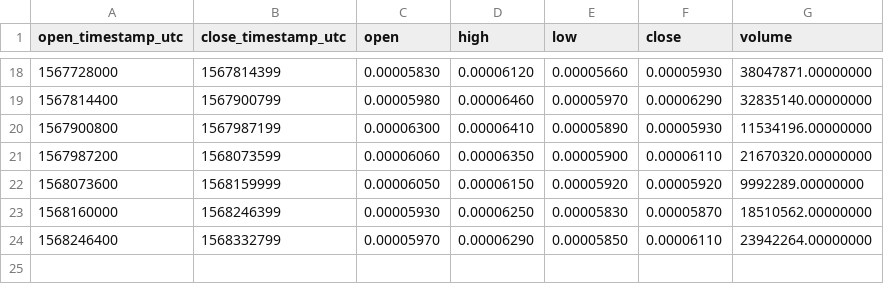
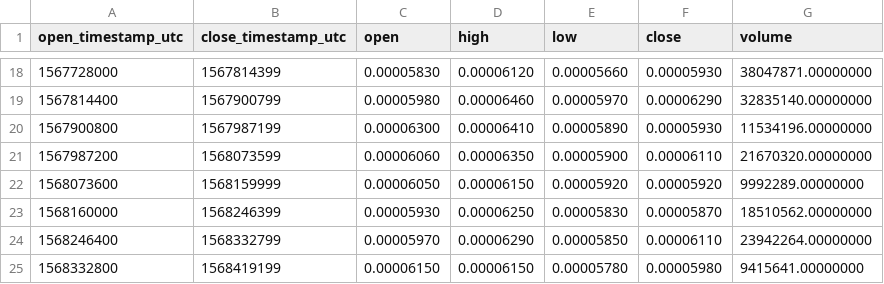
Before and after one commit to cryptobigbro/binance-COCOSBNB, a CSV file: binance-COCOSBNB-1d.csv, drawn as a sheet; only a part is shown, gaps mark what is left out.

```diff
--- a/binance-COCOSBNB-1d.csv
+++ b/binance-COCOSBNB-1d.csv
@@ -24 +24,2 @@ open_timestamp_utc,close_timestamp_utc,open,high,low,close,volume
 1568246400,1568332799,0.00005970,0.00006290,0.00005850,0.00006110,23942264.00000000
+1568332800,1568419199,0.00006150,0.00006150,0.00005780,0.00005980,9415641.00000000
```
Also changed, not shown: binance-COCOSBNB-1h.csv, 1 other file.
